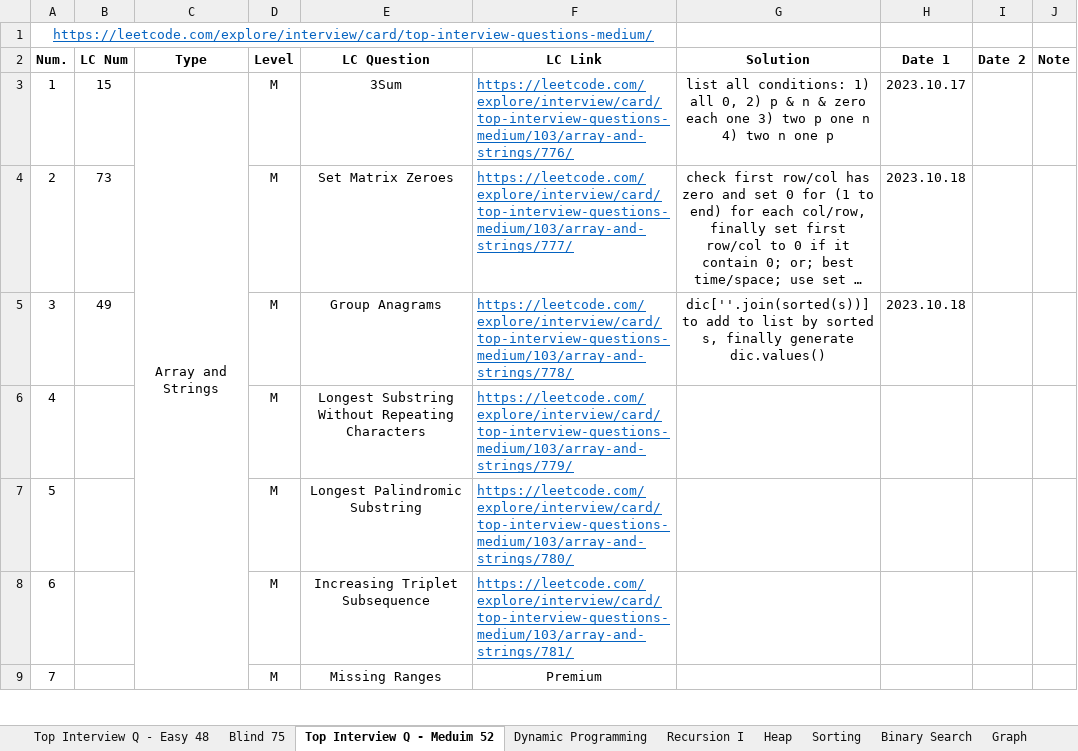
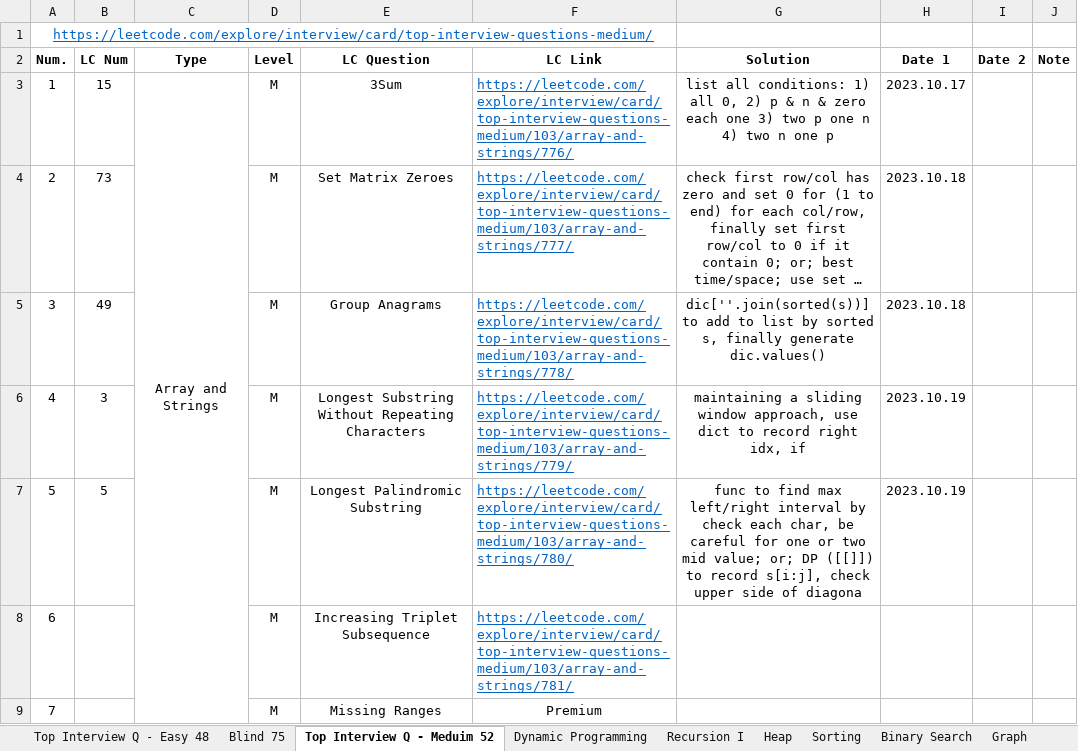
Before and after one commit to Ylieo816/Learning-Leetcode, an Excel workbook: LC Practice Progress.xlsx, sheet Top Interview Q - Meduim 52, drawn as a sheet; only a part is shown; long unchanged cells end in …; values as stored, in another font and other column widths than the file's, no borders; the diff names each change by its address in the sheet, - before the commit and + after, or states it on an @@ line.

Commit message:
[20231018] Leetcode - Top-Interview-Medium 52 (4-5)

```diff
--- a/LC Practice Progress.xlsx (sheet Top Interview Q - Meduim 52)
+++ b/LC Practice Progress.xlsx (sheet Top Interview Q - Meduim 52)
-B6 (LC Num): (empty)
+B6 (LC Num): 3
-G6 (Solution): (empty)
+G6 (Solution): maintaining a sliding window approach, use dict to record right idx, if
-H6:H7 (Date 1): (empty)
+H6:H7 (Date 1): 2023.10.19
-B7 (LC Num): (empty)
+B7 (LC Num): 5
-G7 (Solution): (empty)
+G7 (Solution): func to find max left/right interval by check each char, be careful for one or two mid value; or; DP ([[]]) to record s[i:j], check upper side of diagona
```
Also changed, not shown: 2 other files.
